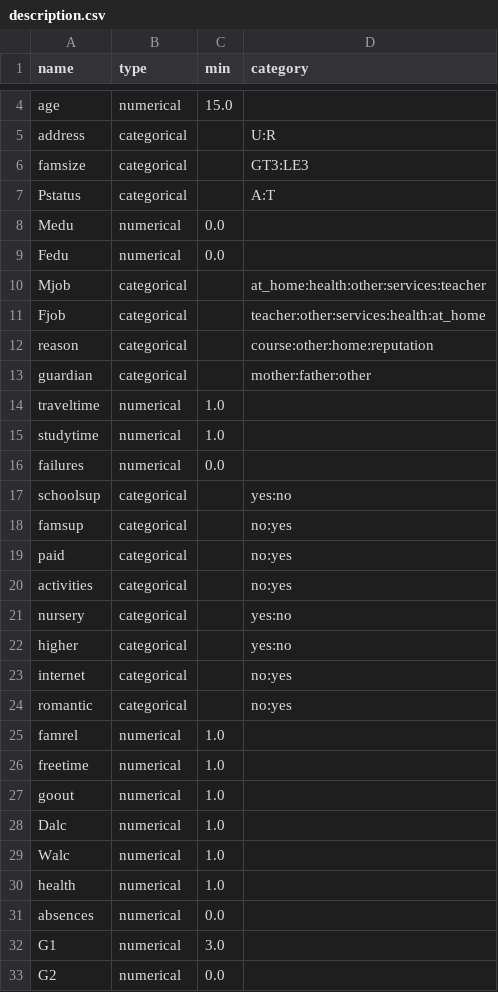
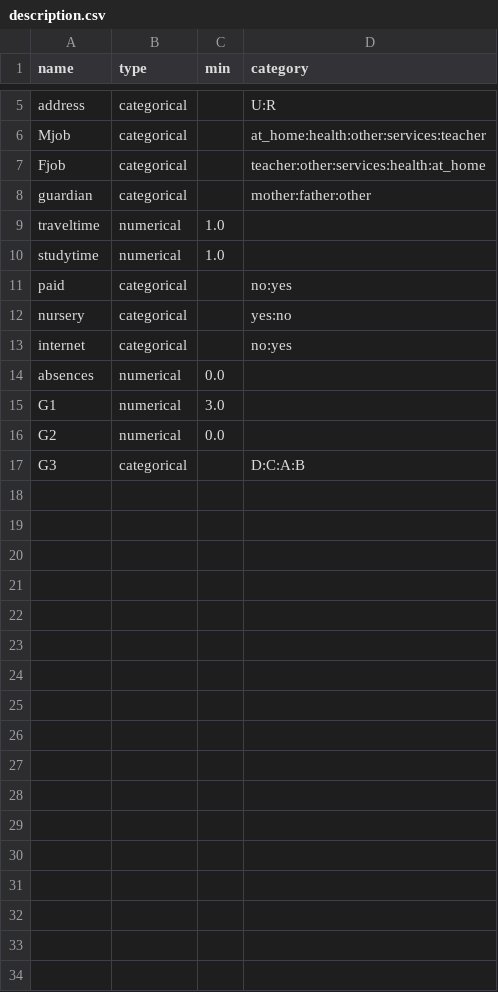
Before and after one commit to yuhao1118/xai_grade, a CSV file: sample_data/student-grade/description.csv, drawn as a sheet; only a part is shown, gaps mark what is left out; the shorter side is filled out with more unchanged rows; removed rows and columns are numbered as before the commit, all else as after; the diff covers the shown part only; the diff names each change by its address in the sheet, - before the commit and + after, or states it on an @@ line.

```diff
--- a/sample_data/student-grade/description.csv
+++ b/sample_data/student-grade/description.csv
@@ row 4 moved to row 2: age @@
-row 6: famsize | categorical |  | GT3:LE3
-row 7: Pstatus | categorical |  | A:T
-row 8: Medu | numerical | 0.0
-row 9: Fedu | numerical | 0.0
-row 12: reason | categorical |  | course:other:home:reputation
-row 16: failures | numerical | 0.0
-row 17: schoolsup | categorical |  | yes:no
-row 18: famsup | categorical |  | no:yes
-row 20: activities | categorical |  | no:yes
-row 22: higher | categorical |  | yes:no
-row 24: romantic | categorical |  | no:yes
-row 25: famrel | numerical | 1.0
-row 26: freetime | numerical | 1.0
-row 27: goout | numerical | 1.0
-row 28: Dalc | numerical | 1.0
-row 29: Walc | numerical | 1.0
-row 30: health | numerical | 1.0
```
Also changed, not shown: 1 moved row elsewhere in this file, output/student-grade/MLP/test_dataset.csv, 33 other files.
